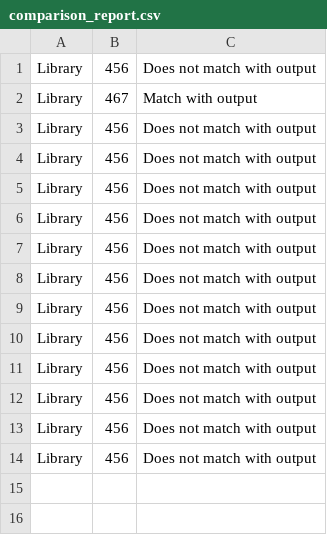
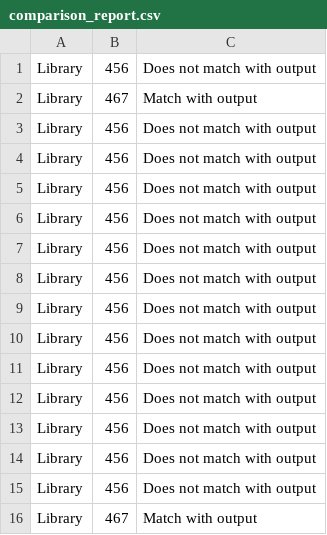
Before and after one commit to niranu/CE316, a CSV file: src/main/resources/Projects/Library/comparison_report.csv, drawn as a sheet; the diff names each change by its address in the sheet, - before the commit and + after, or states it on an @@ line.

```diff
--- a/src/main/resources/Projects/Library/comparison_report.csv
+++ b/src/main/resources/Projects/Library/comparison_report.csv
+row 15: Library | 456 | Does not match with output
+row 16: Library | 467 | Match with output
```
Also changed, not shown: src/main/resources/Projects/HelloWorld/comparison_report.csv, 3 other files.
